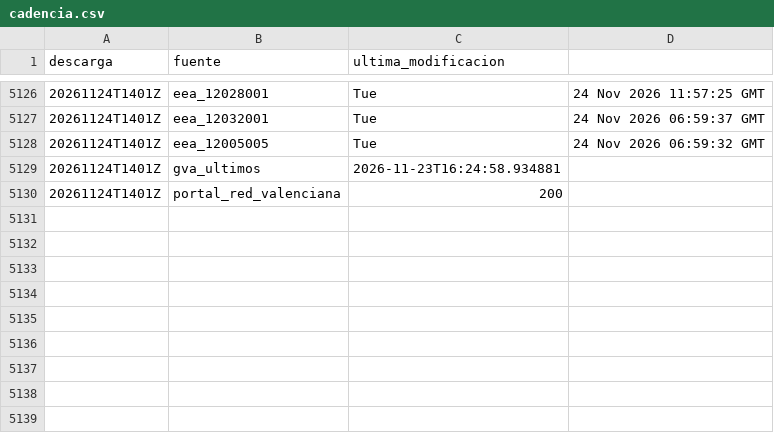
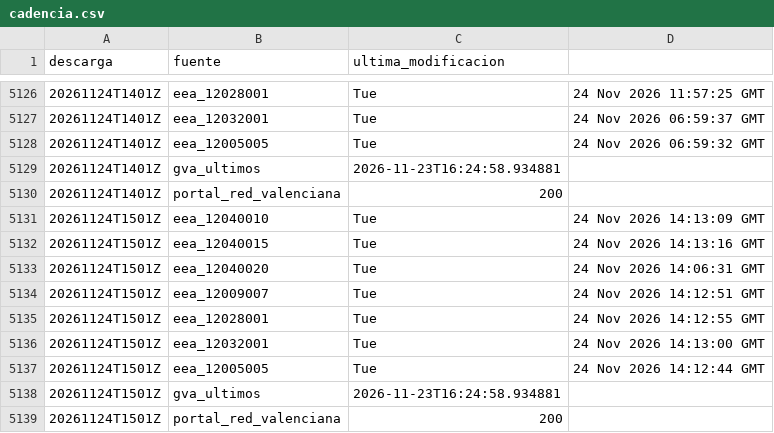
Before and after one commit to Poloigithub/termometre-de-la-vaga, a CSV file: data/log/cadencia.csv, drawn as a sheet; only a part is shown, gaps mark what is left out.

```diff
--- a/data/log/cadencia.csv
+++ b/data/log/cadencia.csv
@@ -5130 +5130,10 @@ descarga,fuente,ultima_modificacion
 20261124T1401Z,portal_red_valenciana,200
+20261124T1501Z,eea_12040010,Tue, 24 Nov 2026 14:13:09 GMT
+20261124T1501Z,eea_12040015,Tue, 24 Nov 2026 14:13:16 GMT
+20261124T1501Z,eea_12040020,Tue, 24 Nov 2026 14:06:31 GMT
+20261124T1501Z,eea_12009007,Tue, 24 Nov 2026 14:12:51 GMT
+20261124T1501Z,eea_12028001,Tue, 24 Nov 2026 14:12:55 GMT
+20261124T1501Z,eea_12032001,Tue, 24 Nov 2026 14:13:00 GMT
+20261124T1501Z,eea_12005005,Tue, 24 Nov 2026 14:12:44 GMT
+20261124T1501Z,gva_ultimos,2026-11-23T16:24:58.934881
+20261124T1501Z,portal_red_valenciana,200
```
Also changed, not shown: 12 other files.
